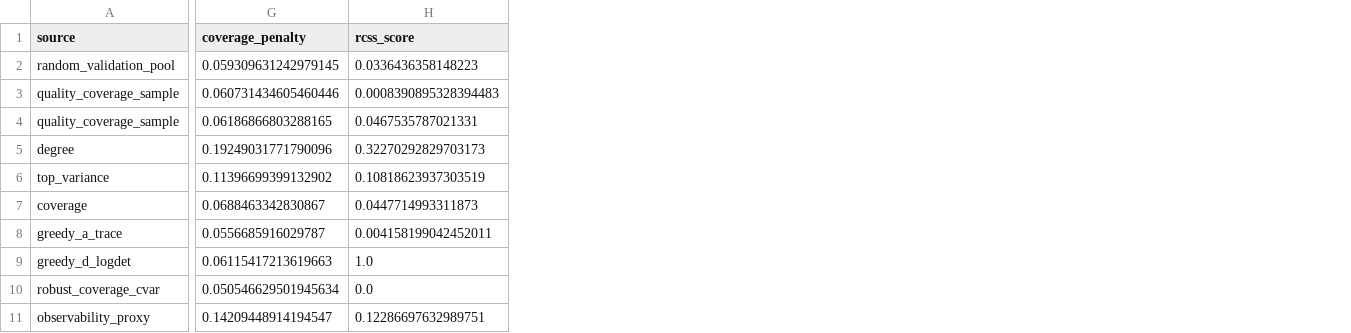
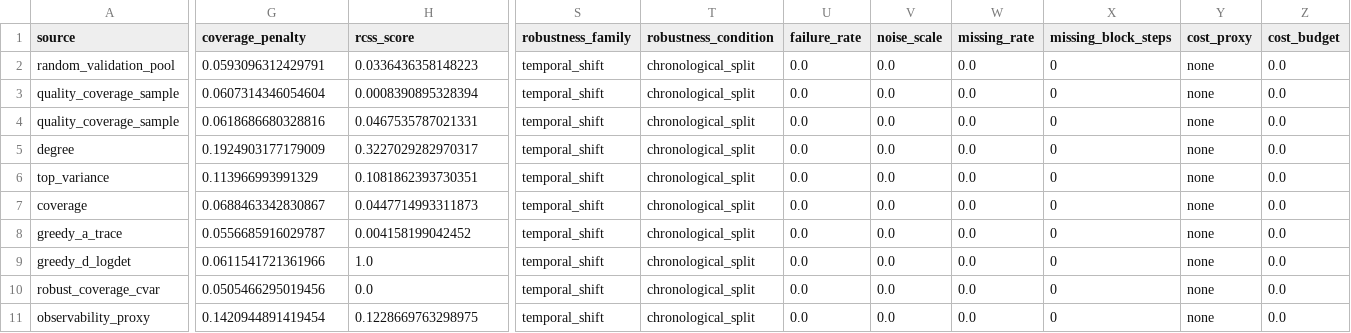
Before and after one commit to Radar-Lei/sensor_opt, a CSV file: TRC-23-02333/trace_sl_results/pems7_228_stage14_robustness/chronological_split/seed_26/rcss_candidates.csv, drawn as a sheet; only a part is shown, gaps mark what is left out; the diff covers the shown part only; the diff names each change by its address in the sheet, - before the commit and + after, or states it on an @@ line.

Commit message:
fix(05): close robustness candidate review gaps

```diff
--- a/TRC-23-02333/trace_sl_results/pems7_228_stage14_robustness/chronological_split/seed_26/rcss_candidates.csv
+++ b/TRC-23-02333/trace_sl_results/pems7_228_stage14_robustness/chronological_split/seed_26/rcss_candidates.csv
+column S (robustness_family), rows 2-11: all temporal_shift
+column T (robustness_condition), rows 2-11: all chronological_split
+column U (failure_rate), rows 2-11: all 0.0
+column V (noise_scale), rows 2-11: all 0.0
+column W (missing_rate), rows 2-11: all 0.0
+column X (missing_block_steps), rows 2-11: all 0
+column Y (cost_proxy), rows 2-11: all none
+column Z (cost_budget), rows 2-11: all 0.0
-G2 (coverage_penalty): 0.059309631242979145
+G2 (coverage_penalty): 0.0593096312429791
-G3 (coverage_penalty): 0.060731434605460446
+G3 (coverage_penalty): 0.0607314346054604
-H3 (rcss_score): 0.0008390895328394483
+H3 (rcss_score): 0.0008390895328394
-G4 (coverage_penalty): 0.06186866803288165
+G4 (coverage_penalty): 0.0618686680328816
-G5 (coverage_penalty): 0.19249031771790096
+G5 (coverage_penalty): 0.1924903177179009
-H5 (rcss_score): 0.32270292829703173
+H5 (rcss_score): 0.3227029282970317
-G6 (coverage_penalty): 0.11396699399132902
+G6 (coverage_penalty): 0.113966993991329
-H6 (rcss_score): 0.10818623937303519
+H6 (rcss_score): 0.1081862393730351
-H8 (rcss_score): 0.004158199042452011
+H8 (rcss_score): 0.004158199042452
-G9 (coverage_penalty): 0.06115417213619663
+G9 (coverage_penalty): 0.0611541721361966
-G10 (coverage_penalty): 0.050546629501945634
+G10 (coverage_penalty): 0.0505466295019456
-G11 (coverage_penalty): 0.14209448914194547
+G11 (coverage_penalty): 0.1420944891419454
-H11 (rcss_score): 0.12286697632989751
+H11 (rcss_score): 0.1228669763298975
```
Also changed, not shown: 6 added columns and 30 edited cells elsewhere in this file, TRC-23-02333/trace_sl_results/pems7_228_stage14_robustness/chronological_split/seed_25/rcss_candidates.csv, TRC-23-02333/trace_sl_results/pems7_228_stage14_robustness/cost_proxy_budget/seed_25/rcss_candidates.csv, 26 other files.
